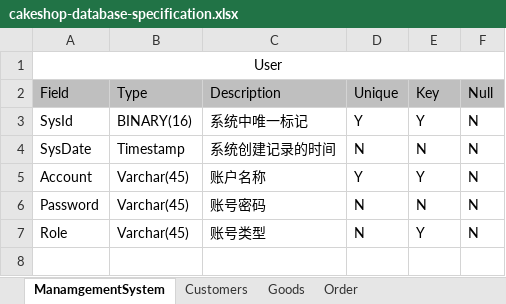
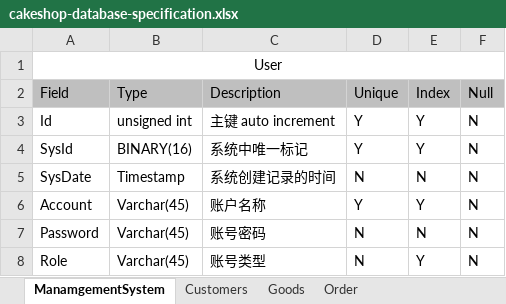
Before and after one commit to FL-LearningGroup/LucasNote, an Excel workbook: application/cake-shop/cakeshop-database-specification.xlsx, sheet ManamgementSystem, drawn as a sheet; values as stored, in another font and other column widths than the file's, no borders; the diff names each change by its address in the sheet, - before the commit and + after, or states it on an @@ line.

```diff
--- a/application/cake-shop/cakeshop-database-specification.xlsx (sheet ManamgementSystem)
+++ b/application/cake-shop/cakeshop-database-specification.xlsx (sheet ManamgementSystem)
-E2: Key
+E2: Index
+row 3: Id | unsigned int | 主键 auto increment | Y | Y | N
```
Also changed, not shown: sheet Goods, sheet Order, sheet Customers, 7 other files.
